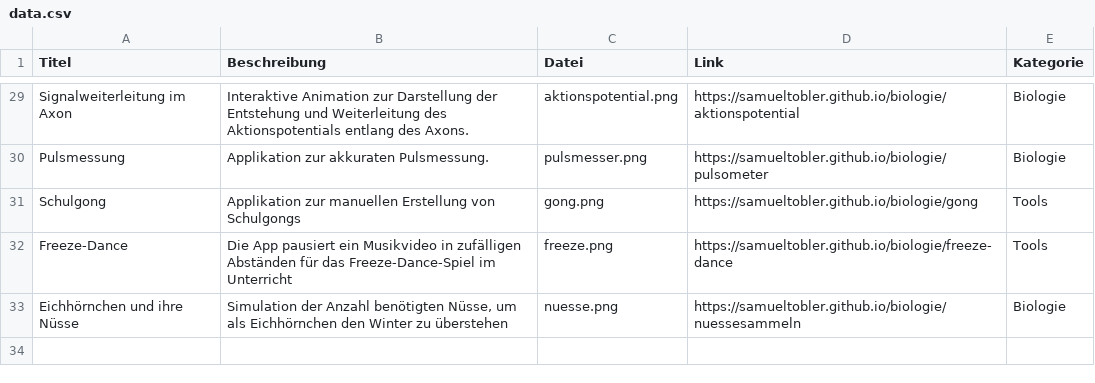
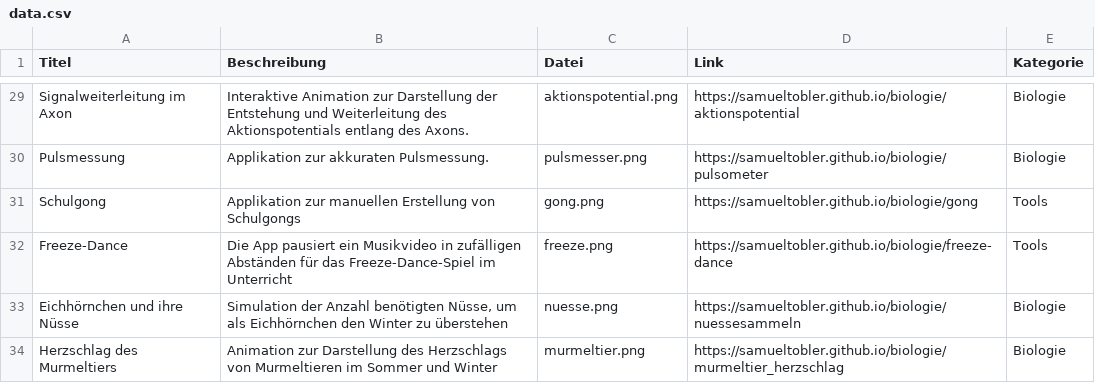
Before and after one commit to samueltobler/gymitools_host, a CSV file: data.csv, drawn as a sheet; only a part is shown, gaps mark what is left out; the diff names each change by its address in the sheet, - before the commit and + after, or states it on an @@ line.

Commit message:
murmeltier

```diff
--- a/data.csv
+++ b/data.csv
+row 34: Herzschlag des Murmeltiers | Animation zur Darstellung des Herzschlags von Murmeltieren im Sommer und Winter | murmeltier.png | https://samueltobler.github.io/biologie/murmeltier_herzschlag | Biologie
```
Also changed, not shown: 1 other file.
